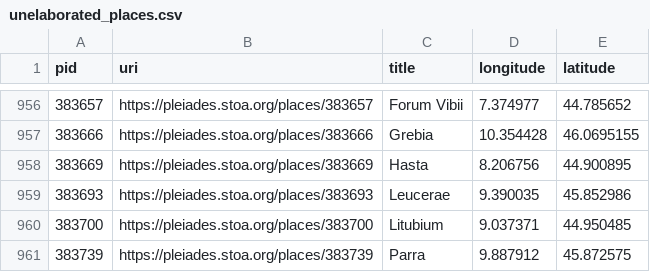
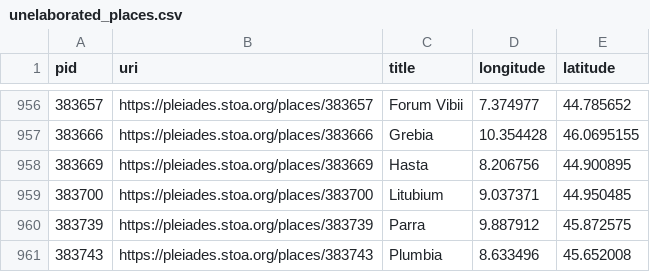
Before and after one commit to isawnyu/pleiades.datasets, a CSV file: data/data_quality/unelaborated_places.csv, drawn as a sheet; only a part is shown, gaps mark what is left out; the shorter side is filled out with more unchanged rows.

Commit message:
updated data quality: 3,607 places with 'rough' precision (i.e., no specific geometry), but not marked 'unlocated'. 8,885 places whose locations have no horizontal accuracy smaller than 1,000 meters. 14 places whose locations have no associated accuracy value. 1 places whose locations include an OSM Way that has been incompletely imported as a Node. 3,223 places that make use of a deprecated place type. 1,368 place titles that include a question mark. 19,863 names that only have values in the 'romanized' field (no 'attested' field value in original language and script). 12,807 places that have no assigned 'modern name'. 27,310 places that have at least one reference without a Zotero URI. 71 places that have at least one reference with an invalid Zotero URI. 15 places with an empty description. 24,441 places whose description is clearly inadequate (i.e., 'cited: BAtlas' or 'A place from the TAVO Index'). 2,729 places from BAtlas that could have complex archaeological remains, but so far lack any connected places (monuments/areas/excavations).

```diff
--- a/data/data_quality/unelaborated_places.csv
+++ b/data/data_quality/unelaborated_places.csv
@@ -958,3 +958,2 @@ pid,uri,title,longitude,latitude
 383669,https://pleiades.stoa.org/places/383669,Hasta,8.206756,44.900895
-383693,https://pleiades.stoa.org/places/383693,Leucerae,9.390035,45.852986
 383700,https://pleiades.stoa.org/places/383700,Litubium,9.037371,44.950485
```
Also changed, not shown: data/data_quality/bad_place_type.csv, 4 other files.
